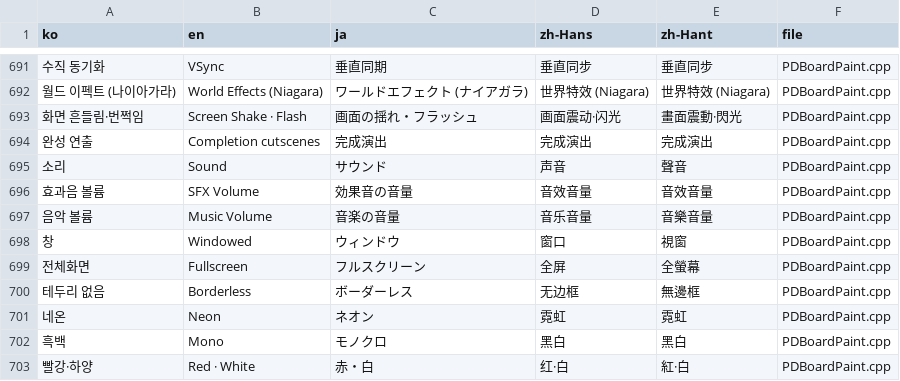
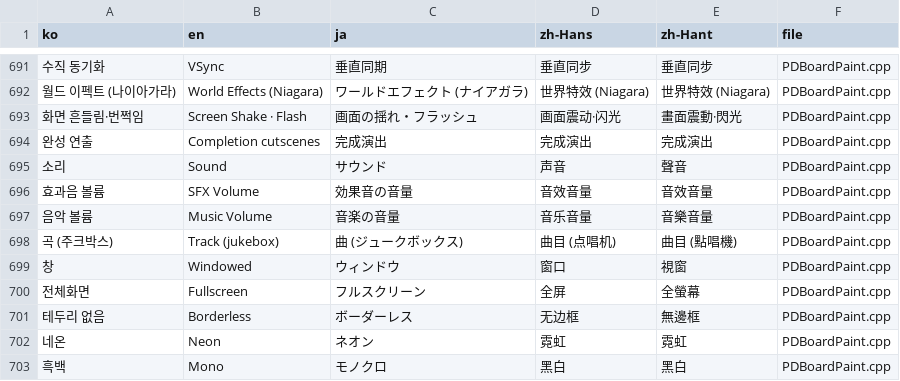
Before and after one commit to myLim820206/ProjectB, a TSV file: tools/lang/strings.tsv, drawn as a sheet; only a part is shown, gaps mark what is left out; the shorter side is filled out with more unchanged rows; the diff names each change by its address in the sheet, - before the commit and + after, or states it on an @@ line.

```diff
--- a/tools/lang/strings.tsv
+++ b/tools/lang/strings.tsv
+row 698: 곡 (주크박스) | Track (jukebox) | 曲 (ジュークボックス) | 曲目 (点唱机) | 曲目 (點唱機) | PDBoardPaint.cpp
```
Also changed, not shown: 11 other files.
